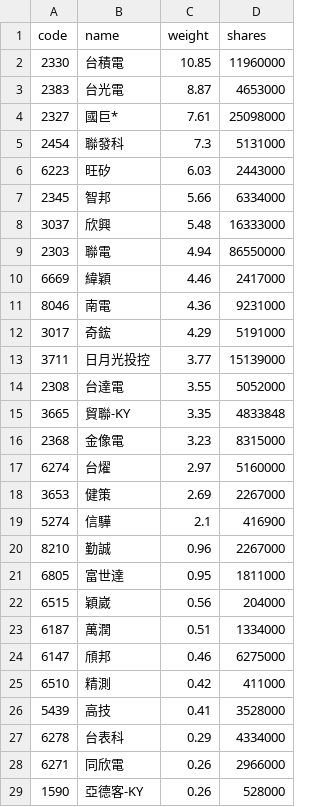
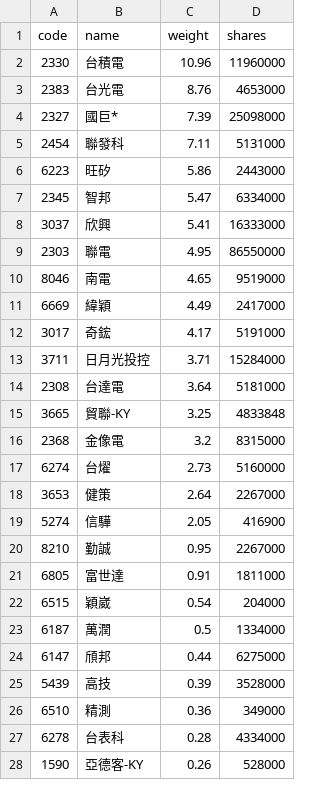
Before and after one commit to eceeff/etf_bot_for00981a, a CSV file: 00981a_holdings.csv, drawn as a sheet; only a part is shown; the diff covers the shown part only.

```diff
--- a/00981a_holdings.csv
+++ b/00981a_holdings.csv
@@ -1,29 +1,28 @@
 code,name,weight,shares
-2330,台積電,10.85,11960000
-2383,台光電,8.87,4653000
-2327,國巨*,7.61,25098000
-2454,聯發科,7.3,5131000
-6223,旺矽,6.03,2443000
-2345,智邦,5.66,6334000
-3037,欣興,5.48,16333000
-2303,聯電,4.94,86550000
-6669,緯穎,4.46,2417000
-8046,南電,4.36,9231000
-3017,奇鋐,4.29,5191000
-3711,日月光投控,3.77,15139000
-2308,台達電,3.55,5052000
-3665,貿聯-KY,3.35,4833848
-2368,金像電,3.23,8315000
-6274,台燿,2.97,5160000
-3653,健策,2.69,2267000
-5274,信驊,2.1,416900
-8210,勤誠,0.96,2267000
-6805,富世達,0.95,1811000
-6515,穎崴,0.56,204000
-6187,萬潤,0.51,1334000
-6147,頎邦,0.46,6275000
-6510,精測,0.42,411000
-5439,高技,0.41,3528000
-6278,台表科,0.29,4334000
-6271,同欣電,0.26,2966000
+2330,台積電,10.96,11960000
+2383,台光電,8.76,4653000
+2327,國巨*,7.39,25098000
+2454,聯發科,7.11,5131000
+6223,旺矽,5.86,2443000
+2345,智邦,5.47,6334000
+3037,欣興,5.41,16333000
+2303,聯電,4.95,86550000
+8046,南電,4.65,9519000
+6669,緯穎,4.49,2417000
+3017,奇鋐,4.17,5191000
+3711,日月光投控,3.71,15284000
+2308,台達電,3.64,5181000
+3665,貿聯-KY,3.25,4833848
+2368,金像電,3.2,8315000
+6274,台燿,2.73,5160000
+3653,健策,2.64,2267000
+5274,信驊,2.05,416900
+8210,勤誠,0.95,2267000
+6805,富世達,0.91,1811000
+6515,穎崴,0.54,204000
+6187,萬潤,0.5,1334000
+6147,頎邦,0.44,6275000
+5439,高技,0.39,3528000
+6510,精測,0.36,349000
+6278,台表科,0.28,4334000
 1590,亞德客-KY,0.26,528000
```
Also changed, not shown: 2 added rows, 1 removed row and 1 edited cell elsewhere in this file.
